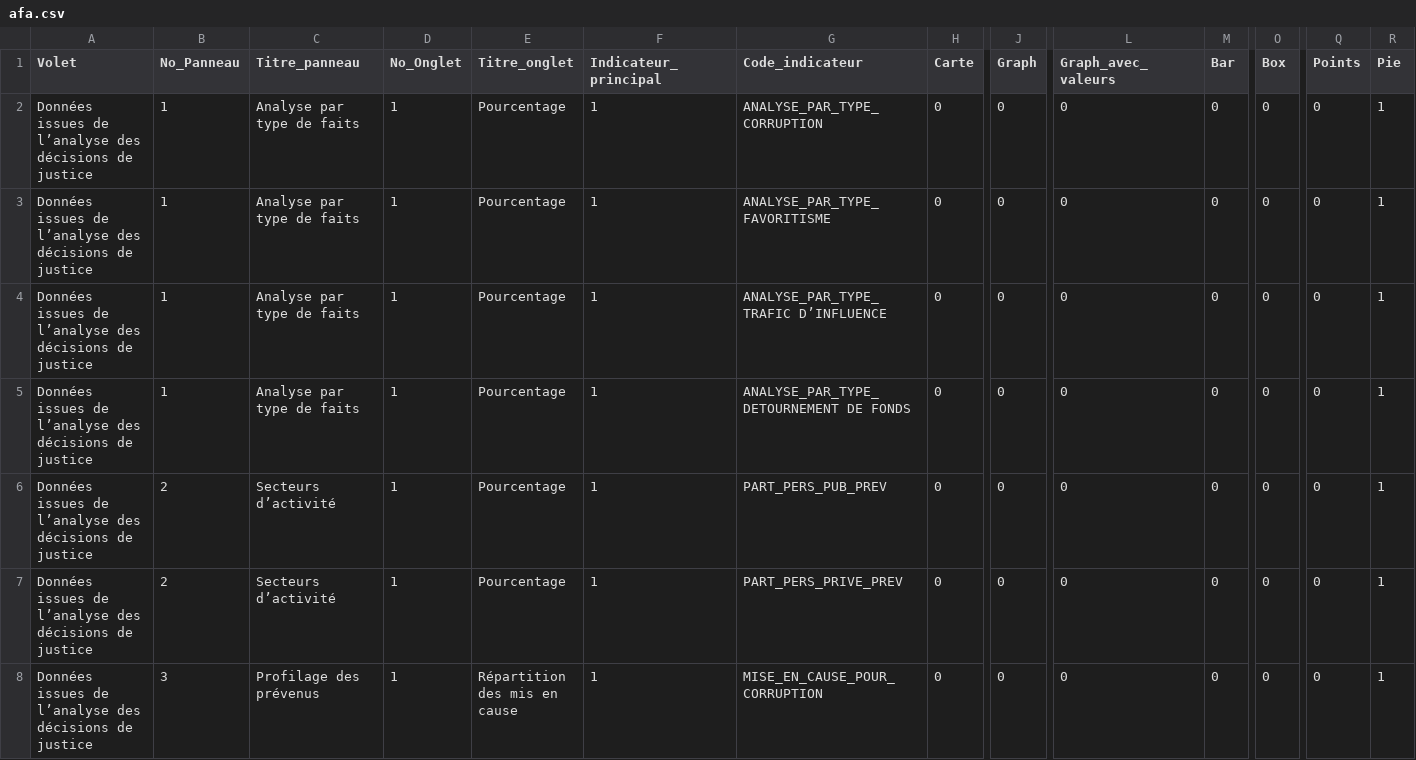
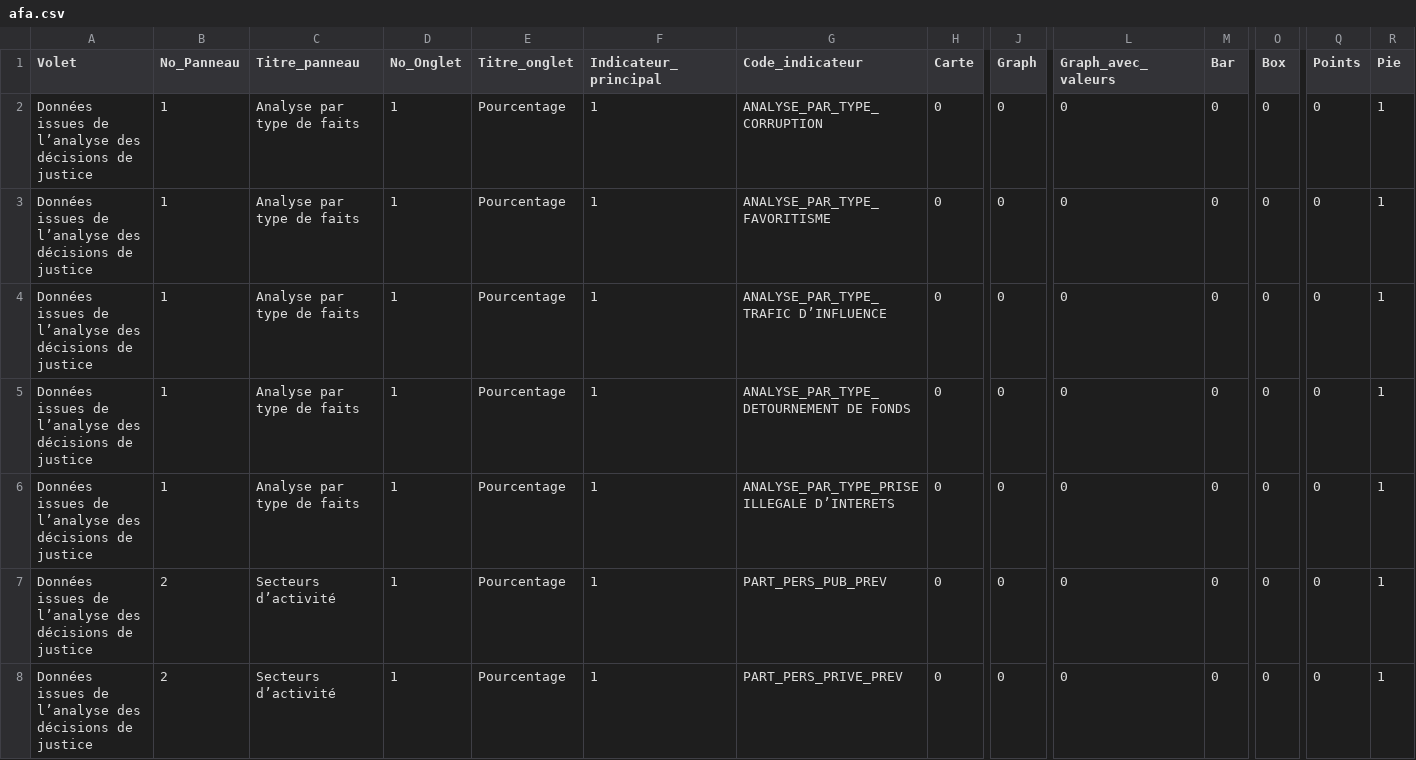
Before and after one commit to 139bercy/dashboard_widgets, a CSV file: dashboard-configuration/afa.csv, drawn as a sheet; only a part is shown, gaps mark what is left out; the shorter side is filled out with more unchanged rows; rows hold the shown columns only; the diff names each change by its address in the sheet, - before the commit and + after, or states it on an @@ line.

Commit message:
ajout indicateurs

```diff
--- a/dashboard-configuration/afa.csv
+++ b/dashboard-configuration/afa.csv
+row 6: Données issues de l’analyse des décisions de justice | 1 | Analyse par type de faits | 1 | Pourcentage | 1 | ANALYSE_PAR_TYPE_PRISE ILLEGALE D’INTERETS | 0 | 0 | 0 | 0 | 0 | 0 | 1
```
